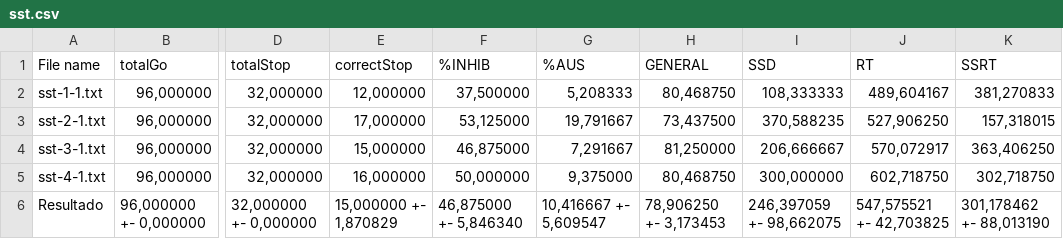
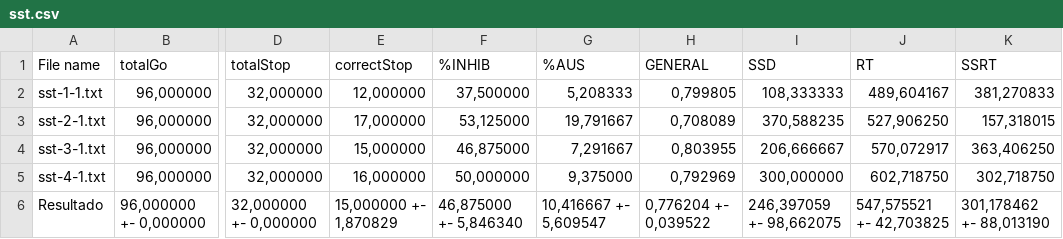
Before and after one commit to ishiikurisu/Lab, a CSV file: src/SST/analyze/data/sst.csv, drawn as a sheet; only a part is shown, gaps mark what is left out; the diff names each change by its address in the sheet, - before the commit and + after, or states it on an @@ line.

Commit message:
Changed the general correctness equation as requested

```diff
--- a/src/SST/analyze/data/sst.csv
+++ b/src/SST/analyze/data/sst.csv
-H2 (GENERAL): 80,468750
+H2 (GENERAL): 0,799805
-H3 (GENERAL): 73,437500
+H3 (GENERAL): 0,708089
-H4 (GENERAL): 81,250000
+H4 (GENERAL): 0,803955
-H5 (GENERAL): 80,468750
+H5 (GENERAL): 0,792969
-H6 (GENERAL): 78,906250 +- 3,173453
+H6 (GENERAL): 0,776204 +- 0,039522
```
Also changed, not shown: src/SST/analyze/data/intervals.csv, 2 other files.
